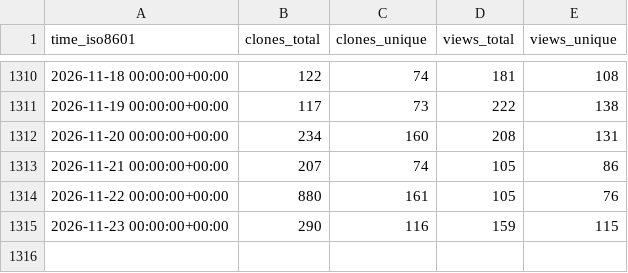
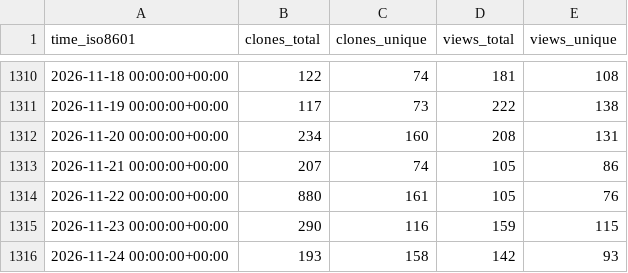
Before and after one commit to ANTsX/ANTs, a CSV file: ANTsX/ANTs/ghrs-data/views_clones_aggregate.csv, drawn as a sheet; only a part is shown, gaps mark what is left out; the diff names each change by its address in the sheet, - before the commit and + after, or states it on an @@ line.

```diff
--- a/ANTsX/ANTs/ghrs-data/views_clones_aggregate.csv
+++ b/ANTsX/ANTs/ghrs-data/views_clones_aggregate.csv
+row 1316: 2026-11-24 00:00:00+00:00 | 193 | 158 | 142 | 93
```
Also changed, not shown: 1 other file.
